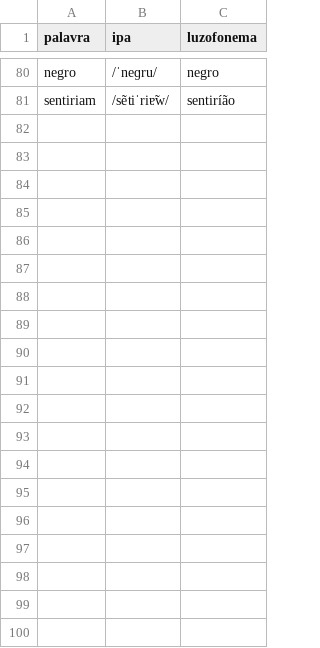
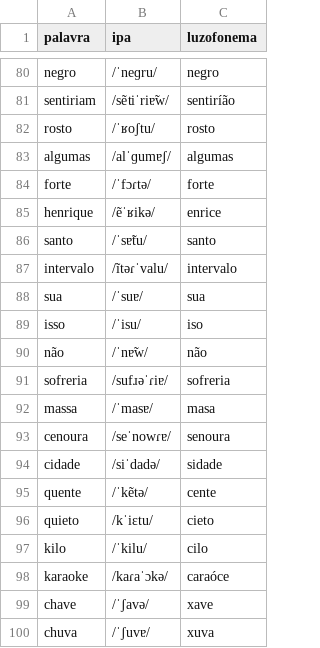
Before and after one commit to SrAquaGenius/Lusofonema, a TSV file: dicionario.tsv, drawn as a sheet; only a part is shown, gaps mark what is left out; the diff covers the shown part only.

```diff
--- a/dicionario.tsv
+++ b/dicionario.tsv
@@ -81 +81,20 @@ negro	/ˈneɡru/	negro
 sentiriam	/sẽtiˈriɐ̃‍w/	sentiríão
+rosto	/ˈʁoʃtu/	rosto
+algumas	/alˈɡumɐʃ/	algumas
+forte	/ˈfɔɾtə/	forte
+henrique	/ẽˈʁikə/	enrice
+santo	/ˈsɐ̃tu/	santo
+intervalo	/ĩtəɾˈvalu/	intervalo
+sua	/ˈsuɐ/	sua
+isso	/ˈisu/	iso
+não	/ˈnɐ̃‍w/	não
+sofreria	/sufɹəˈɾiɐ/	sofreria
+massa	/ˈmasɐ/	masa
+cenoura	/seˈnowɾɐ/	senoura
+cidade	/siˈdadə/	sidade
+quente	/ˈkẽtə/	cente
+quieto	/kˈiɛtu/	cieto
+kilo	/ˈkilu/	cilo
+karaoke	/kaɾaˈɔkə/	caraóce
+chave	/ˈʃavə/	xave
+chuva	/ˈʃuvɐ/	xuva
```
Also changed, not shown: 26 added rows and 2 edited cells elsewhere in this file, 4 other files.
